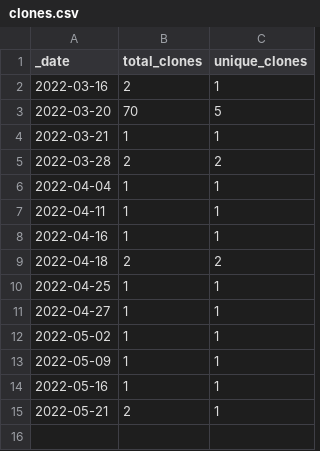
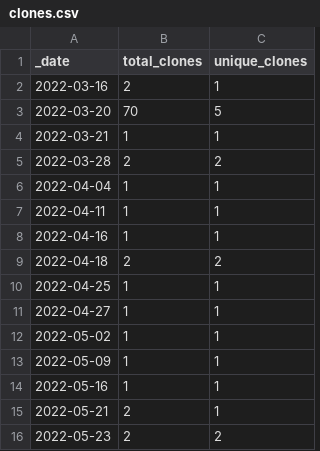
Before and after one commit to HerrNamenlos123/TechnicalSketcher, a CSV file: traffic/clones.csv, drawn as a sheet.

Commit message:
GitHub traffic

```diff
--- a/traffic/clones.csv
+++ b/traffic/clones.csv
@@ -15 +15,2 @@ _date,total_clones,unique_clones
 2022-05-21,2,1
+2022-05-23,2,2
```
Also changed, not shown: 1 other file.
